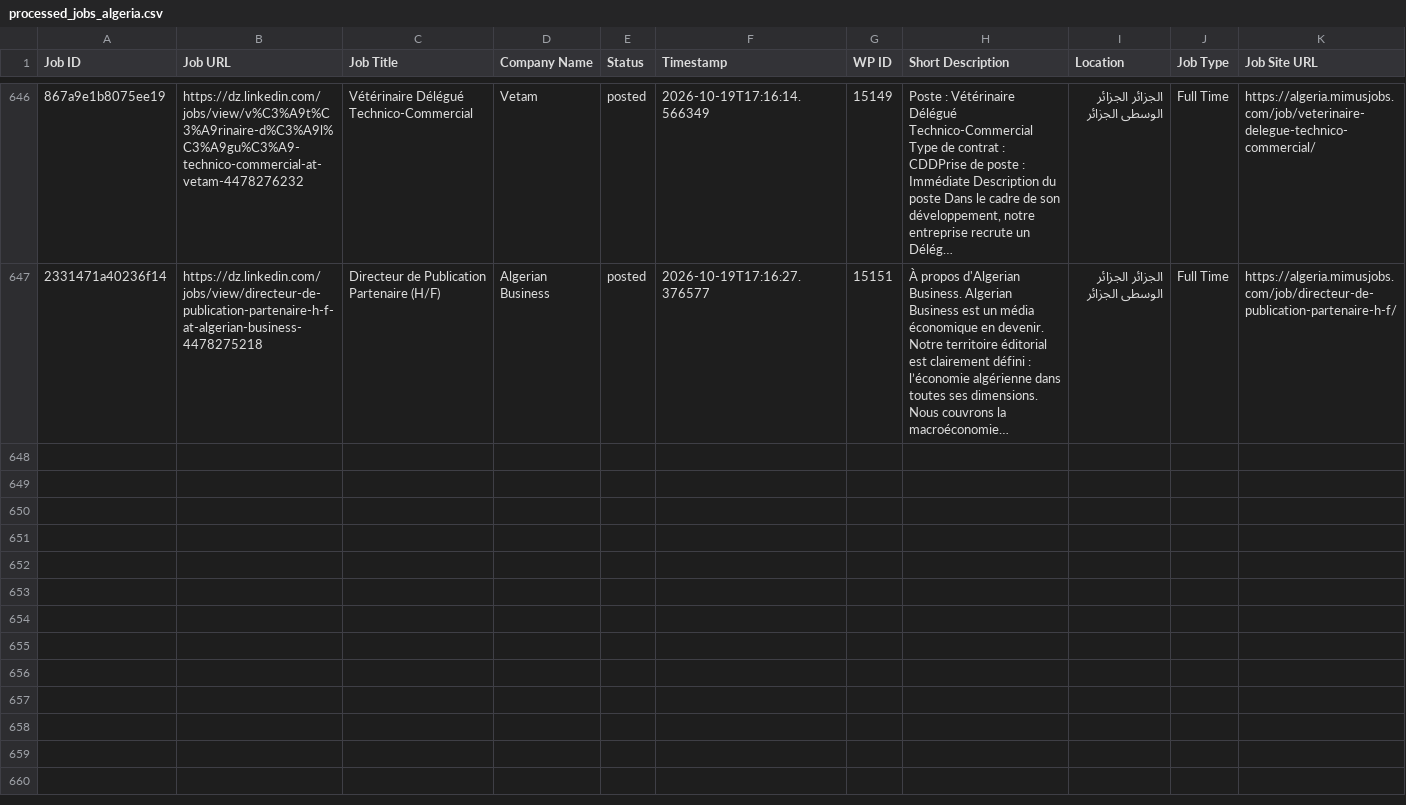
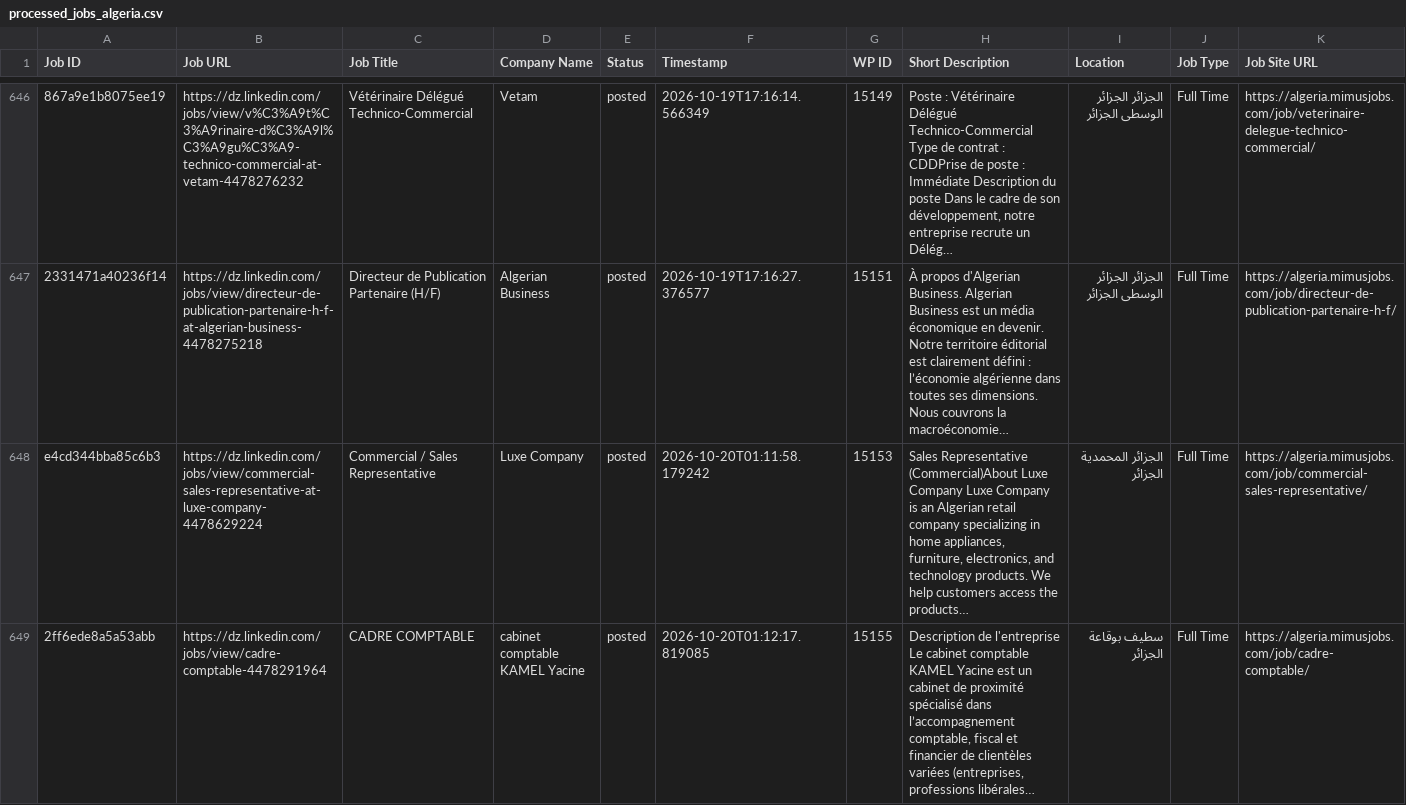
Before and after one commit to projectfetcher/dz, a CSV file: processed_jobs_algeria.csv, drawn as a sheet; only a part is shown, gaps mark what is left out; long unchanged cells end in …; the diff covers the shown part only; the diff names each change by its address in the sheet, - before the commit and + after, or states it on an @@ line.

```diff
--- a/processed_jobs_algeria.csv
+++ b/processed_jobs_algeria.csv
+row 648: e4cd344bba85c6b3 | https://dz.linkedin.com/jobs/view/commercial-sales-representative-at-luxe-company-4478629224 | Commercial / Sales Representative | Luxe Company | posted | 2026-10-20T01:11:58.179242 | 15153 | Sales Representative (Commercial)About Luxe Company Luxe Company is an Algerian retail company specializing in home appliances, furniture, electronics, and technology products. We help customers access the products… | الجزائر المحمدية الجزائر | Full Time | https://algeria.mimusjobs.com/job/commercial-sales-representative/
+row 649: 2ff6ede8a5a53abb | https://dz.linkedin.com/jobs/view/cadre-comptable-4478291964 | CADRE COMPTABLE | cabinet comptable KAMEL Yacine | posted | 2026-10-20T01:12:17.819085 | 15155 | Description de l'entreprise Le cabinet comptable KAMEL Yacine est un cabinet de proximité spécialisé dans l’accompagnement comptable, fiscal et financier de clientèles variées (entreprises, professions libérales… | سطيف بوقاعة الجزائر | Full Time | https://algeria.mimusjobs.com/job/cadre-comptable/
```
Also changed, not shown: 5 added rows elsewhere in this file.
